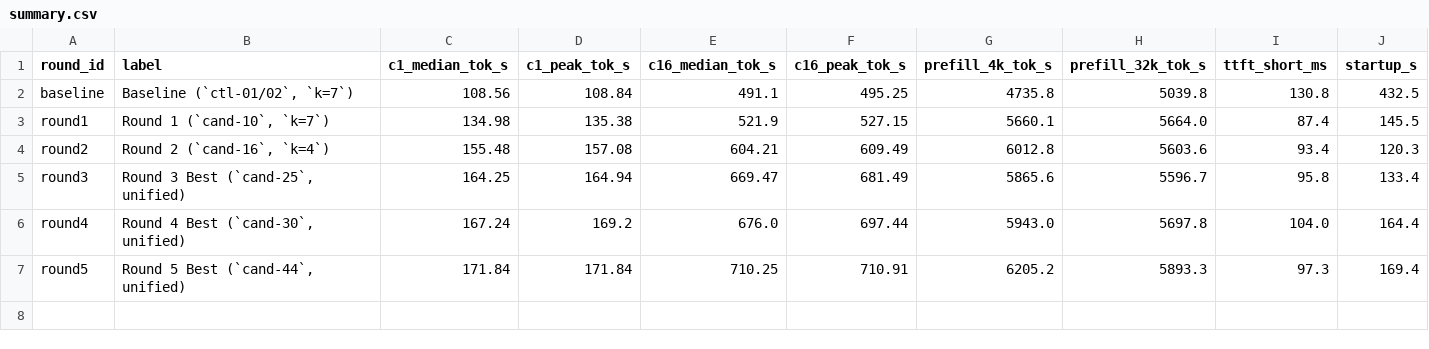
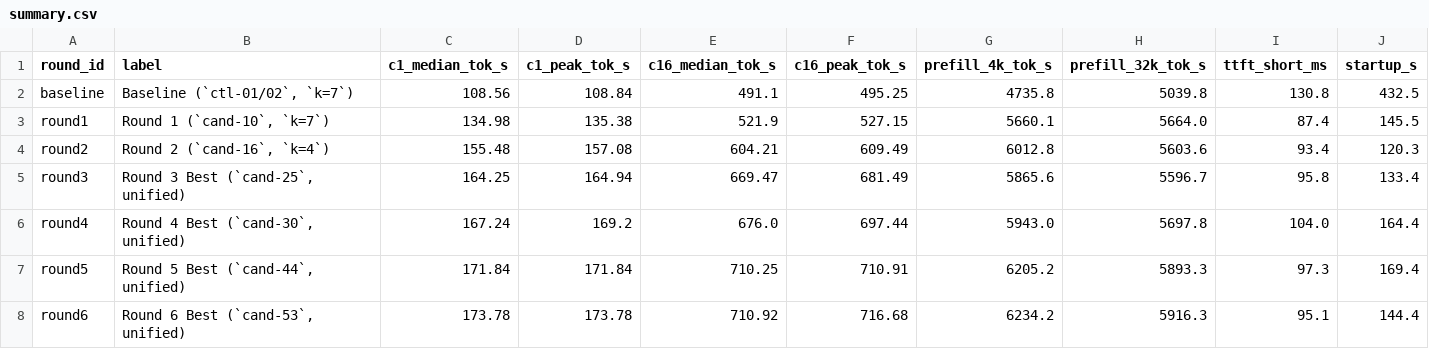
Before and after one commit to PixelML/club-170hx, a CSV file: results/2026-11-22-inkling-2-mini-1card-sm80-opt-vllm/receipts/summary.csv, drawn as a sheet; only a part is shown; rows hold the shown columns only; the diff names each change by its address in the sheet, - before the commit and + after, or states it on an @@ line.

Commit message:
docs: add Round-6 140W 100% 0-ULP SM80 autoresearch results (173.78 c=1, 716.68 pk c=16, 167.66 FP8, +10.6% A100)

```diff
--- a/results/2026-11-22-inkling-2-mini-1card-sm80-opt-vllm/receipts/summary.csv
+++ b/results/2026-11-22-inkling-2-mini-1card-sm80-opt-vllm/receipts/summary.csv
+row 8: round6 | Round 6 Best (`cand-53`, unified) | 173.78 | 173.78 | 710.92 | 716.68 | 6234.2 | 5916.3 | 95.1 | 144.4
```
Also changed, not shown: 33 other files.
